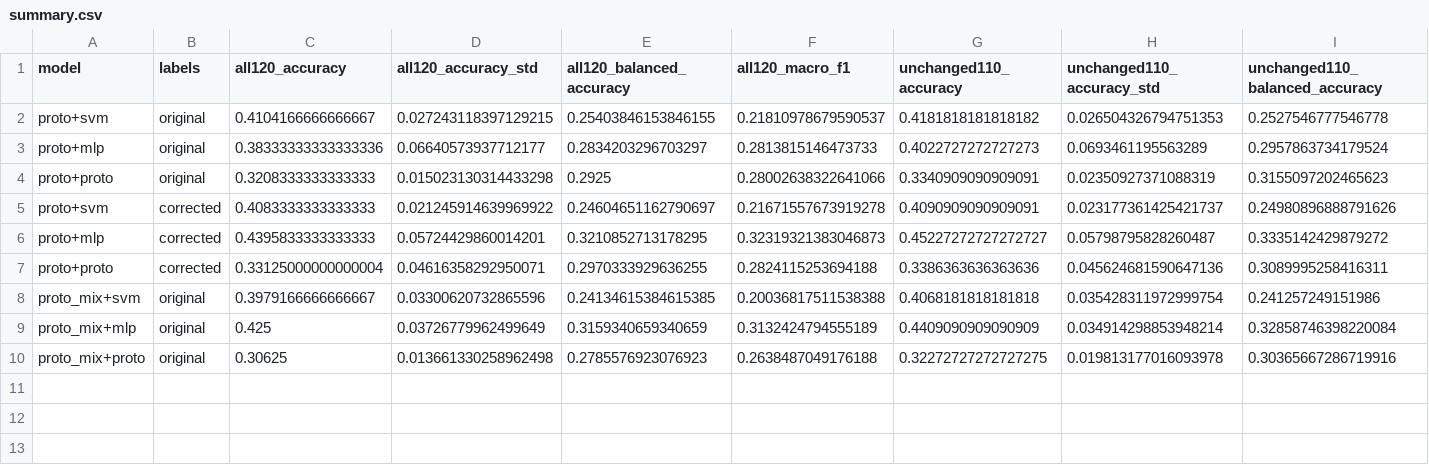
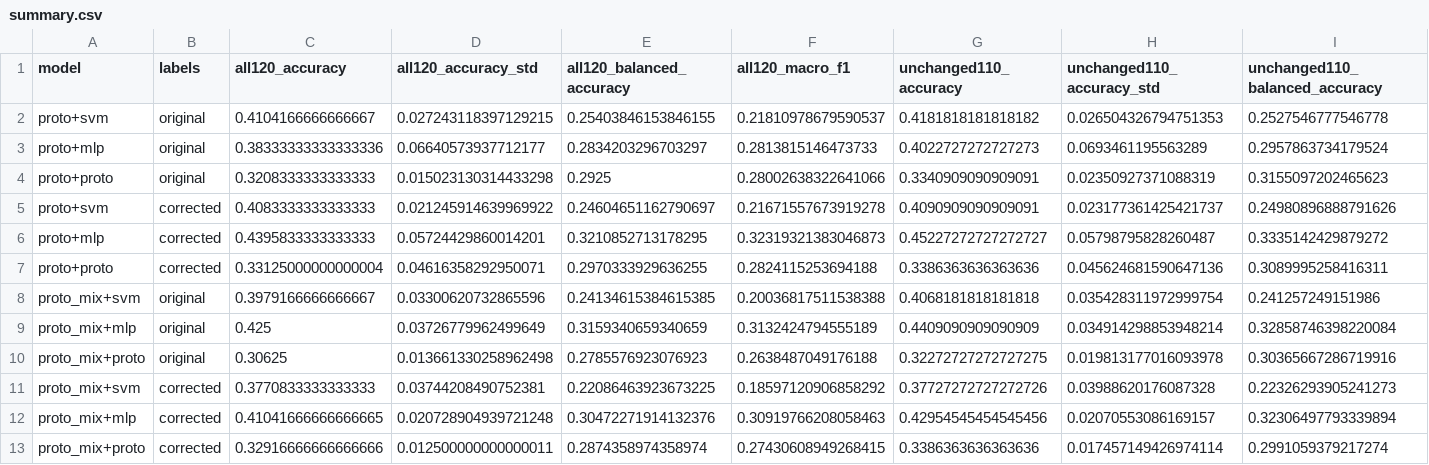
Before and after one commit to Daveboarder/Beijing2026_contest, a CSV file: results/cnn_vit/drop0/summary.csv, drawn as a sheet; only a part is shown; rows hold the shown columns only; the diff names each change by its address in the sheet, - before the commit and + after, or states it on an @@ line.

Commit message:
Update results and logs for proto_mix models with corrected labels
Added new entries for the proto_mix models with corrected labels in the log and CSV files, including detailed performance metrics for SVM, MLP, and proto classifiers across various folds and seeds. Enhanced the summary and out-of-fold results to reflect the latest accuracy and performance statistics, ensuring comprehensive tracking of model performance in the ongoing experiments.

```diff
--- a/results/cnn_vit/drop0/summary.csv
+++ b/results/cnn_vit/drop0/summary.csv
+row 11: proto_mix+svm | corrected | 0.3770833333333333 | 0.03744208490752381 | 0.22086463923673225 | 0.18597120906858292 | 0.37727272727272726 | 0.03988620176087328 | 0.22326293905241273
+row 12: proto_mix+mlp | corrected | 0.41041666666666665 | 0.020728904939721248 | 0.30472271914132376 | 0.30919766208058463 | 0.42954545454545456 | 0.02070553086169157 | 0.32306497793339894
+row 13: proto_mix+proto | corrected | 0.32916666666666666 | 0.012500000000000011 | 0.2874358974358974 | 0.27430608949268415 | 0.3386363636363636 | 0.017457149426974114 | 0.2991059379217274
```
Also changed, not shown: 4 other files.
